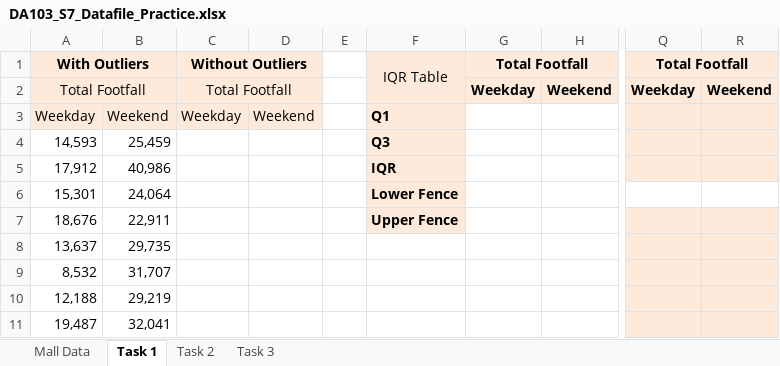
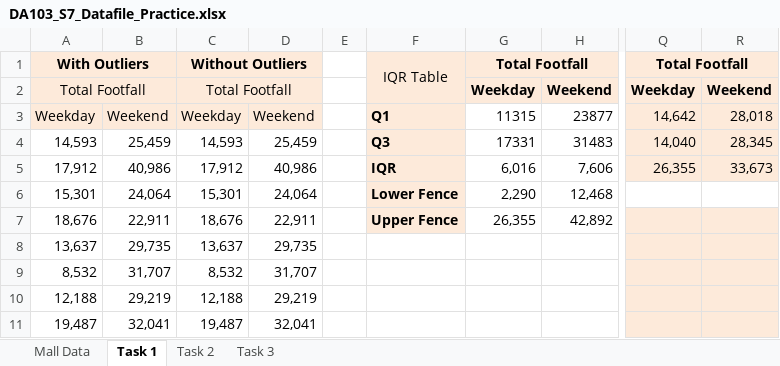
Before and after one commit to jijuthalappil/JijuDataAnalyticsCodes, an Excel workbook: Sprint-7/DA103_S7_Datafile_Practice.xlsx, sheet Task 1, drawn as a sheet; only a part is shown, gaps mark what is left out; values as stored, in another font and other column widths than the file's, no borders; charts and pictures and conditional formats not drawn; the diff covers the shown part only; the diff names each change by its address in the sheet, - before the commit and + after, or states it on an @@ line.

Commit message:
Update DA103_S7_Datafile_Practice.xlsx

```diff
--- a/Sprint-7/DA103_S7_Datafile_Practice.xlsx (sheet Task 1)
+++ b/Sprint-7/DA103_S7_Datafile_Practice.xlsx (sheet Task 1)
-G3: (empty)
+G3: 11315
-H3: (empty)
+H3: 23877
-Q3: (empty)
+Q3: 14,642
-R3: (empty)
+R3: 28,018
-C4: (empty)
+C4: 14,593
-D4: (empty)
+D4: 25,459
-G4: (empty)
+G4: 17331
-H4: (empty)
+H4: 31483
-Q4: (empty)
+Q4: 14,040
-R4: (empty)
+R4: 28,345
-C5: (empty)
+C5: 17,912
-D5: (empty)
+D5: 40,986
-G5: (empty)
+G5: 6,016
-H5: (empty)
+H5: 7,606
-Q5: (empty)
+Q5: 26,355
-R5: (empty)
+R5: 33,673
-C6: (empty)
+C6: 15,301
-D6: (empty)
+D6: 24,064
-G6: (empty)
+G6: 2,290
-H6: (empty)
+H6: 12,468
-C7: (empty)
+C7: 18,676
-D7: (empty)
+D7: 22,911
-G7: (empty)
+G7: 26,355
-H7: (empty)
+H7: 42,892
-C8: (empty)
+C8: 13,637
-D8: (empty)
+D8: 29,735
-C9: (empty)
+C9: 8,532
-D9: (empty)
+D9: 31,707
-C10: (empty)
+C10: 12,188
-D10: (empty)
+D10: 29,219
-C11: (empty)
+C11: 19,487
-D11: (empty)
+D11: 32,041
```
Also changed, not shown: 349 edited cells and cell formats elsewhere in this sheet, sheet Task 2, charts or pictures.
